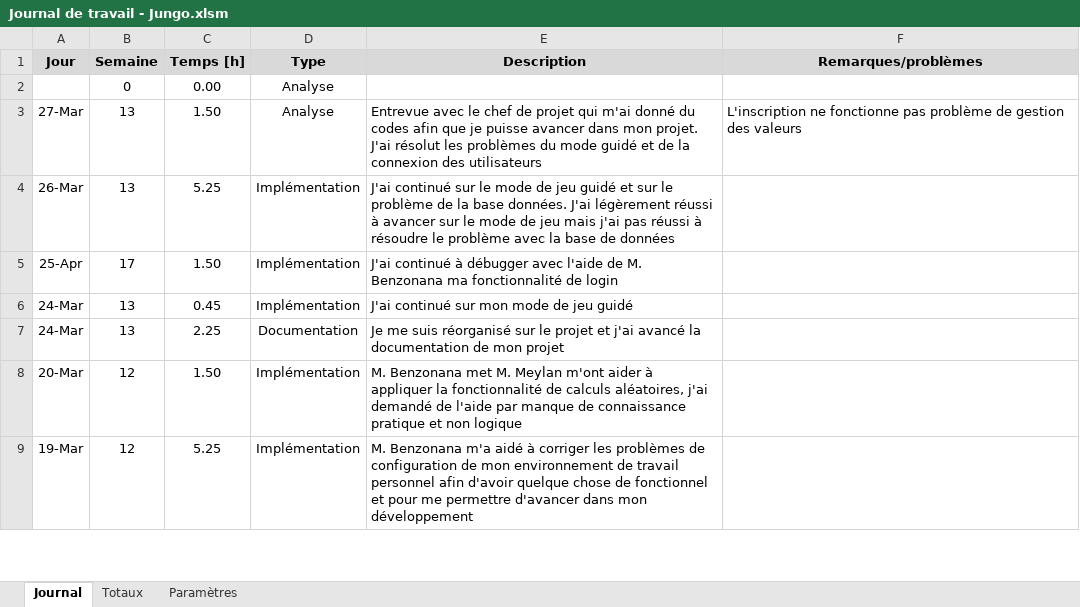
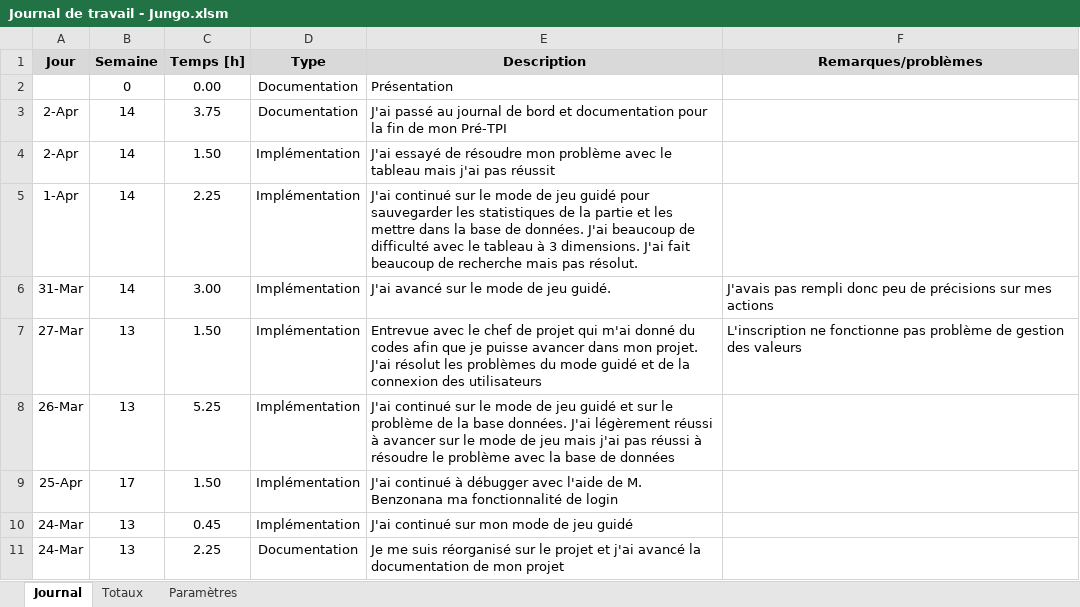
Before and after one commit to JeremyJungo/Multiplix, an Excel workbook: Documentation/Journal de travail - Jungo.xlsm, sheet Journal, drawn as a sheet; only a part is shown; the shorter side is filled out with more unchanged rows; values as stored, in another font and other column widths than the file's, no borders; charts and pictures not drawn; addresses are those after the commit; the diff names each change by its address in the sheet, - before the commit and + after, or states it on an @@ line.

Commit message:
Avancement sur le mode guidé, mise à jour de la documentation

```diff
--- a/Documentation/Journal de travail - Jungo.xlsm (sheet Journal)
+++ b/Documentation/Journal de travail - Jungo.xlsm (sheet Journal)
-D2 (Type): Analyse
+D2 (Type): Documentation
-E2 (Description): (empty)
+E2 (Description): Présentation
+row 3: 2-Apr | 14 | 3.75 | Documentation | J'ai passé au journal de bord et documentation pour la fin de mon Pré-TPI
+row 4: 2-Apr | 14 | 1.50 | Implémentation | J'ai essayé de résoudre mon problème avec le tableau mais j'ai pas réussit
+row 5: 1-Apr | 14 | 2.25 | Implémentation | J'ai continué sur le mode de jeu guidé pour sauvegarder les statistiques de la partie et les mettre dans la base de données. J'ai beaucoup de difficulté avec le tableau à 3 dimensions. J'ai fait beaucoup de recherche mais pas résolut.
+row 6: 31-Mar | 14 | 3.00 | Implémentation | J'ai avancé sur le mode de jeu guidé. | J'avais pas rempli donc peu de précisions sur mes actions
-D7 (Type): Analyse
+D7 (Type): Implémentation
```
Also changed, not shown: formulas that keep their value, 6 other files.
